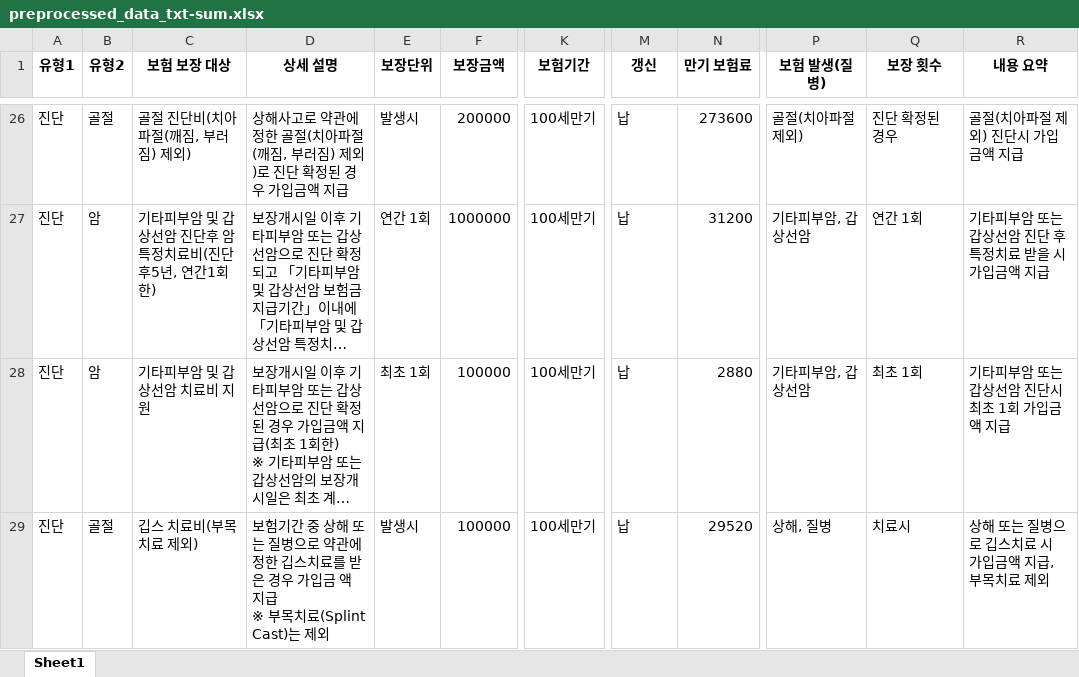
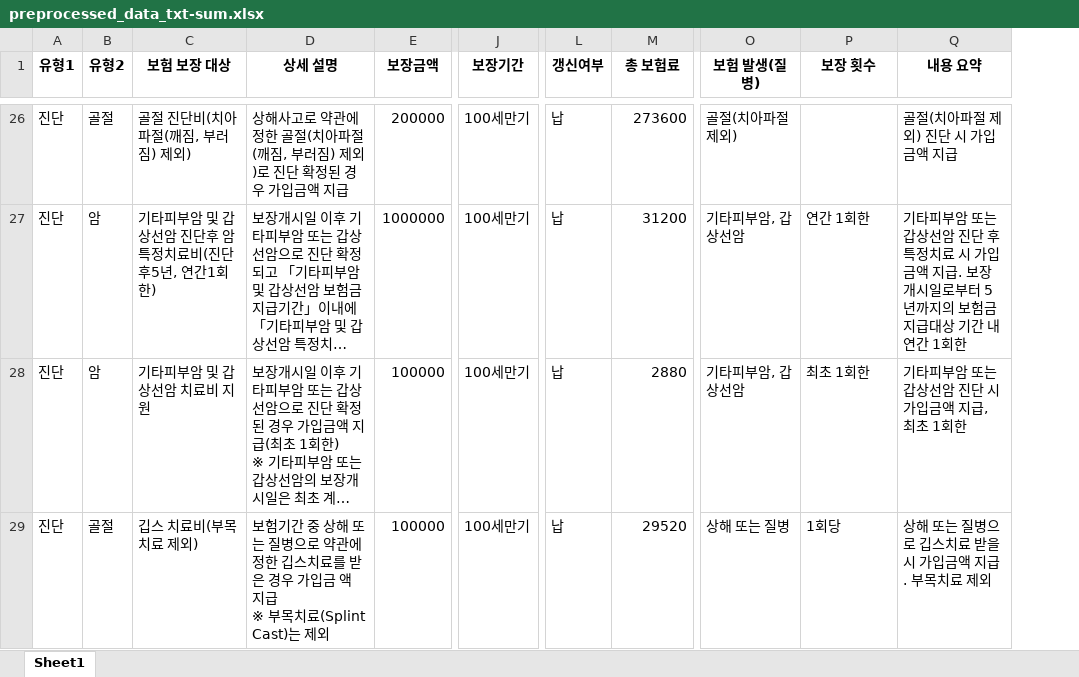
Before and after one commit to tiod0611/practice_language, an Excel workbook: python/데이터분석/insurance/preprocessed_data_txt-sum.xlsx, sheet Sheet1, drawn as a sheet; only a part is shown, gaps mark what is left out; long unchanged cells end in …; values as stored, in another font and other column widths than the file's, no borders; removed rows and columns are numbered as before the commit, all else as after; the diff covers the shown part only; the diff names each change by its address in the sheet, - before the commit and + after, or states it on an @@ line.

```diff
--- a/python/데이터분석/insurance/preprocessed_data_txt-sum.xlsx (sheet Sheet1)
+++ b/python/데이터분석/insurance/preprocessed_data_txt-sum.xlsx (sheet Sheet1)
-column E (보장단위), rows 26-29: 발생시 | 연간 1회 | 최초 1회 | 발생시
-J1: 보험기간
+J1: 보장기간
-L1: 갱신
+L1: 갱신여부
-M1: 만기 보험료
+M1: 총 보험료
-P26 (보장 횟수): 진단 확정된 경우
+P26 (보장 횟수): (empty)
-Q26 (내용 요약): 골절(치아파절 제외) 진단시 가입금액 지급
+Q26 (내용 요약): 골절(치아파절 제외) 진단 시 가입금액 지급
-P27 (보장 횟수): 연간 1회
+P27 (보장 횟수): 연간 1회한
-Q27 (내용 요약): …정치료 받을 시 가입금액 지급
+Q27 (내용 요약): …정치료 시 가입금액 지급. 보장개시일로부터 5년까지의 보험금 지급대상 기간 내 연간 1회한
-P28 (보장 횟수): 최초 1회
+P28 (보장 횟수): 최초 1회한
-Q28 (내용 요약): 기타피부암 또는 갑상선암 진단시 최초 1회 가입금액 지급
+Q28 (내용 요약): 기타피부암 또는 갑상선암 진단 시 가입금액 지급, 최초 1회한
-O29 (보험 발생(질병)): 상해, 질병
+O29 (보험 발생(질병)): 상해 또는 질병
-P29 (보장 횟수): 치료시
+P29 (보장 횟수): 1회당
-Q29 (내용 요약): 상해 또는 질병으로 깁스치료 시 가입금액 지급, 부목치료 제외
+Q29 (내용 요약): 상해 또는 질병으로 깁스치료 받을 시 가입금액 지급. 부목치료 제외
```
Also changed, not shown: 118 edited cells elsewhere in this sheet, python/데이터분석/insurance/preprocessed_data.xlsx, 1 other file.
